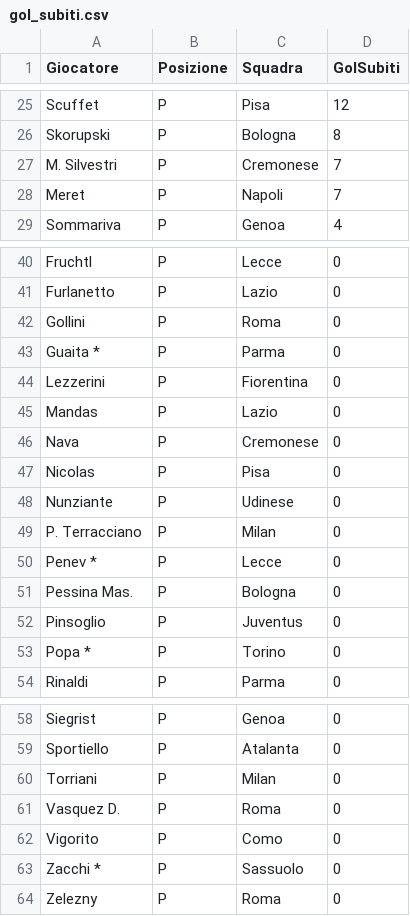
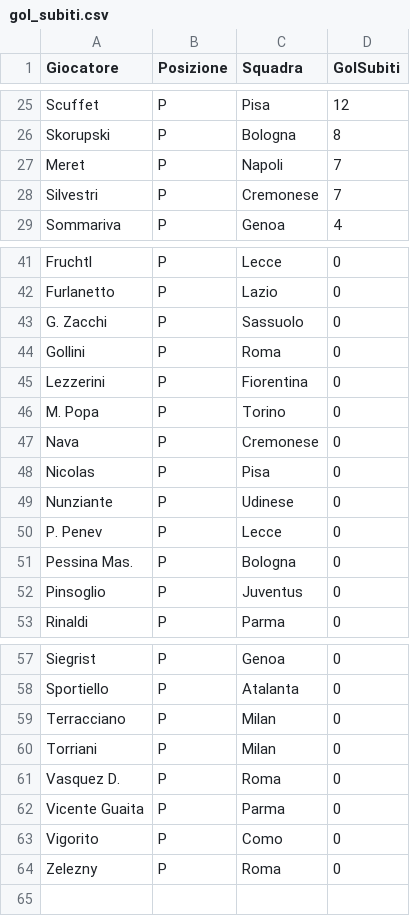
Before and after one commit to etilonii/FantaPortoscuso, a CSV file: data/stats/gol_subiti.csv, drawn as a sheet; only a part is shown, gaps mark what is left out; the diff covers the shown part only.

```diff
--- a/data/stats/gol_subiti.csv
+++ b/data/stats/gol_subiti.csv
@@ -26,4 +26,4 @@ Scuffet,P,Pisa,12
 Skorupski,P,Bologna,8
-M. Silvestri,P,Cremonese,7
 Meret,P,Napoli,7
+Silvestri,P,Cremonese,7
 Sommariva,P,Genoa,4
@@ -41,6 +42,6 @@ Fruchtl,P,Lecce,0
 Furlanetto,P,Lazio,0
+G. Zacchi,P,Sassuolo,0
 Gollini,P,Roma,0
-Guaita *,P,Parma,0
 Lezzerini,P,Fiorentina,0
-Mandas,P,Lazio,0
+M. Popa,P,Torino,0
 Nava,P,Cremonese,0
@@ -48,7 +49,5 @@ Nicolas,P,Pisa,0
 Nunziante,P,Udinese,0
-P. Terracciano,P,Milan,0
-Penev *,P,Lecce,0
+P. Penev,P,Lecce,0
 Pessina Mas.,P,Bologna,0
 Pinsoglio,P,Juventus,0
-Popa *,P,Torino,0
 Rinaldi,P,Parma,0
@@ -59,6 +58,7 @@ Siegrist,P,Genoa,0
 Sportiello,P,Atalanta,0
+Terracciano,P,Milan,0
 Torriani,P,Milan,0
 Vasquez D.,P,Roma,0
+Vicente Guaita,P,Parma,0
 Vigorito,P,Como,0
-Zacchi *,P,Sassuolo,0
 Zelezny,P,Roma,0
```
Also changed, not shown: 1 added row elsewhere in this file, data/rose_fantaportoscuso.csv, data/statistiche_giocatori.csv, 22 other files.
